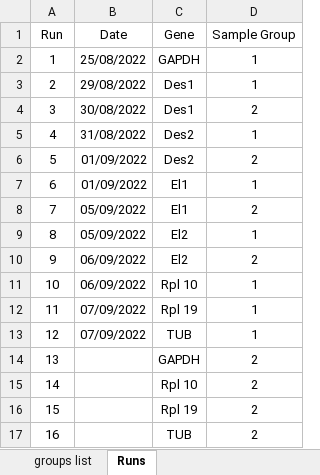
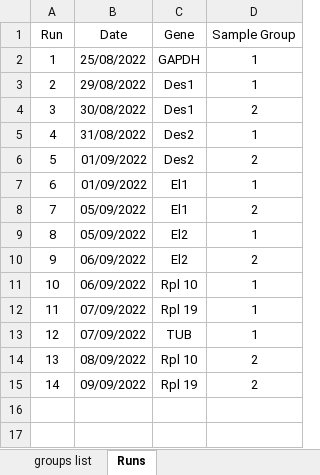
Before and after one commit to NicoleSM/BeeInternship, an Excel workbook: data/raw/Plasticity/qPCR_Run_list.xlsx, sheet Runs, drawn as a sheet; values as stored, in another font and other column widths than the file's, no borders; removed rows and columns are numbered as before the commit, all else as after; the diff names each change by its address in the sheet, - before the commit and + after, or states it on an @@ line.

Commit message:
Begun qPCR data analysis and report. Continued alignment of Flying/Not Flying chromatograms and updated finished qPCR run list.

```diff
--- a/data/raw/Plasticity/qPCR_Run_list.xlsx (sheet Runs)
+++ b/data/raw/Plasticity/qPCR_Run_list.xlsx (sheet Runs)
-row 14: 13 |  | GAPDH | 2
@@ column A (Run) renumbered between rows 14 and 15 @@
-B14 (Date): (empty)
+B14 (Date): 08/09/2022
-B15 (Date): (empty)
+B15 (Date): 09/09/2022
-row 17: 16 |  | TUB | 2
```
Also changed, not shown: sheet groups list, 17 other files.
